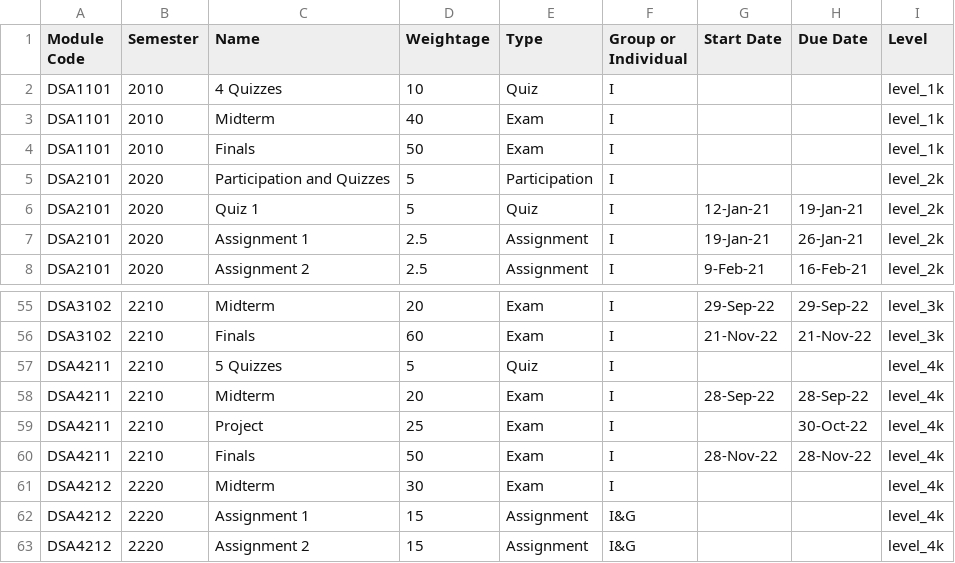
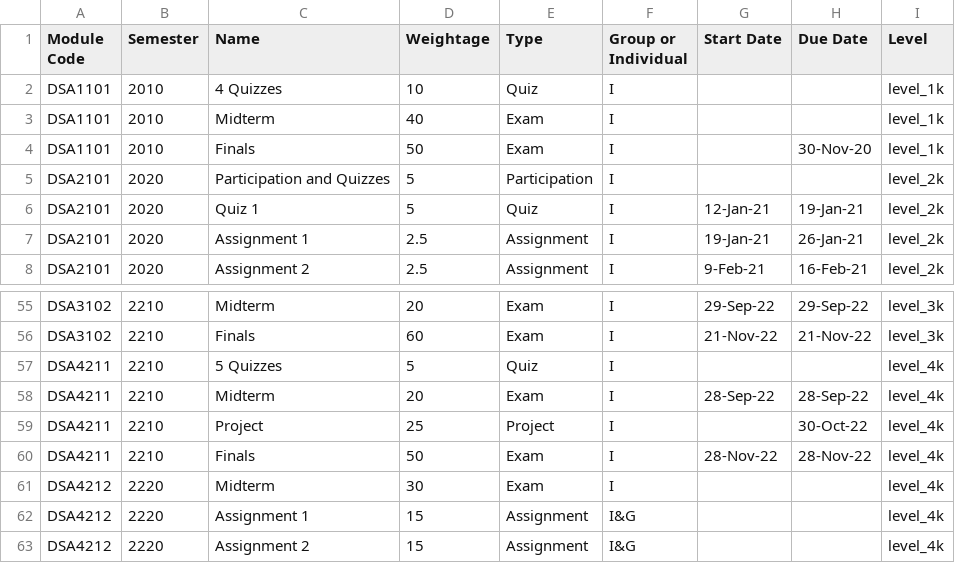
Before and after one commit to xuan-jun/PlanNUS, a CSV file: Data/Assignments.csv, drawn as a sheet; only a part is shown, gaps mark what is left out.

Commit message:
Minor updates

```diff
--- a/Data/Assignments.csv
+++ b/Data/Assignments.csv
@@ -3,3 +3,3 @@ DSA1101,2010,4 Quizzes,10,Quiz,I,,,level_1k
 DSA1101,2010,Midterm,40,Exam,I,,,level_1k
-DSA1101,2010,Finals,50,Exam,I,,,level_1k
+DSA1101,2010,Finals,50,Exam,I,,30-Nov-20,level_1k
 DSA2101,2020,Participation and Quizzes,5,Participation,I,,,level_2k
@@ -58,3 +58,3 @@ DSA4211,2210,5 Quizzes,5,Quiz,I,,,level_4k
 DSA4211,2210,Midterm,20,Exam,I,28-Sep-22,28-Sep-22,level_4k
-DSA4211,2210,Project,25,Exam,I,,30-Oct-22,level_4k
+DSA4211,2210,Project,25,Project,I,,30-Oct-22,level_4k
 DSA4211,2210,Finals,50,Exam,I,28-Nov-22,28-Nov-22,level_4k
```
